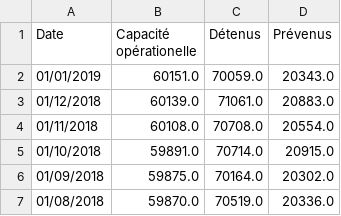
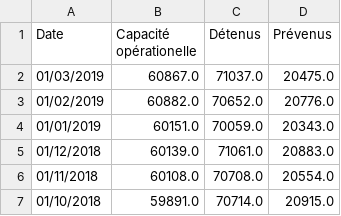
Before and after one commit to paniersalade/donnees, a CSV file: densite-carcerale.csv, drawn as a sheet; only a part is shown; the shorter side is filled out with more unchanged rows.

Commit message:
màj 2019

```diff
--- a/densite-carcerale.csv
+++ b/densite-carcerale.csv
@@ -1,2 +1,4 @@
 "Date","Capacité opérationelle","Détenus","Prévenus"
+"01/03/2019","60867.0","71037.0","20475.0"
+"01/02/2019","60882.0","70652.0","20776.0"
 "01/01/2019","60151.0","70059.0","20343.0"
```
